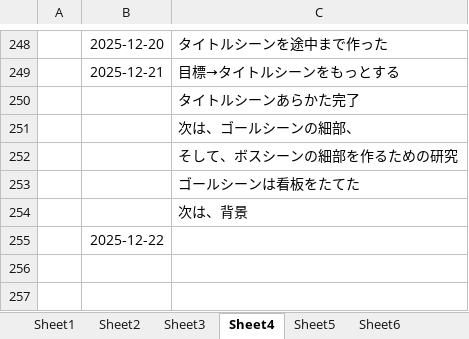
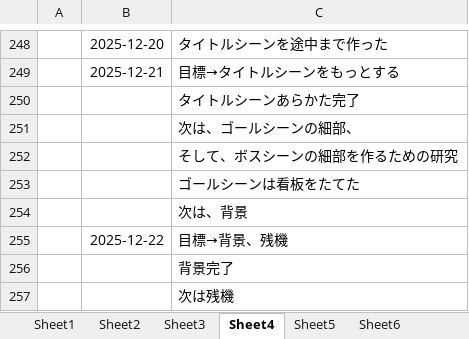
Before and after one commit to hir4rin/2025_winter, an Excel workbook: 冬休みコスト表.xlsx, sheet Sheet4, drawn as a sheet; only a part is shown, gaps mark what is left out; values as stored, in another font and other column widths than the file's, no borders; the diff names each change by its address in the sheet, - before the commit and + after, or states it on an @@ line.

```diff
--- a/冬休みコスト表.xlsx (sheet Sheet4)
+++ b/冬休みコスト表.xlsx (sheet Sheet4)
-C255: (empty)
+C255: 目標→背景、残機
+row 256:  |  | 背景完了
+row 257:  |  | 次は残機
```
Also changed, not shown: 35 other files.
